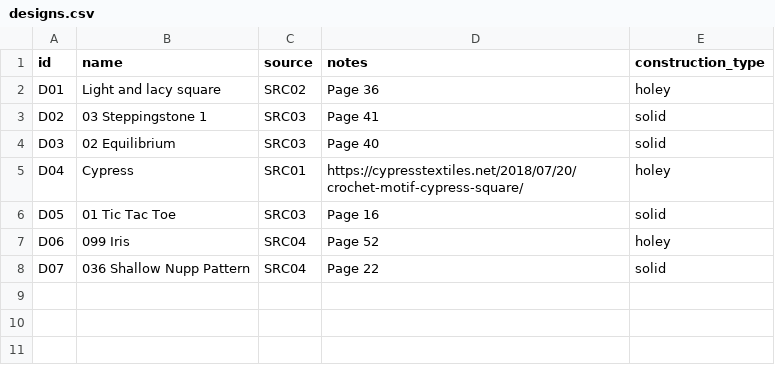
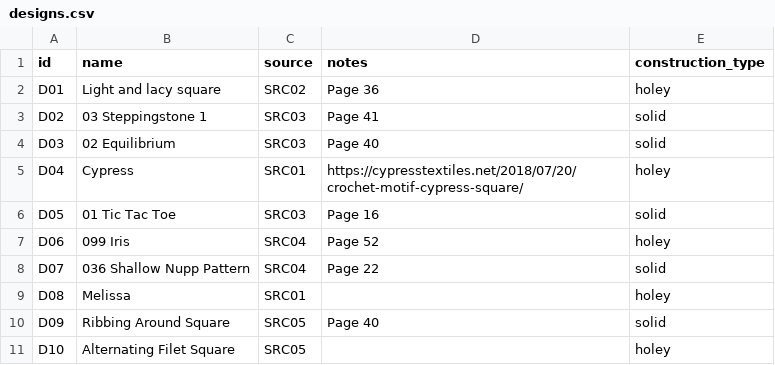
Before and after one commit to anhtr/grannydb, a CSV file: data/designs.csv, drawn as a sheet; the diff names each change by its address in the sheet, - before the commit and + after, or states it on an @@ line.

Commit message:
Update 1 yarn, update 3 designs, update 4 squares, update 1 source
- save yarns/Y131 — Colourway: Waterfall, Product line: Hobbii Friends Cotton 8/4, Product ID: 129, Partial skein: no
- save squares/S008 — Date: 2026-08-19, Status: blocked, Design: D08, Main colour: Y131
- save designs/D08 — Name: Melissa, Source: SRC01, Construction: holey
- save designs/D09 — Name: Ribbing Around Square, Source: SRC05, Construction: solid, Notes: Page 40
- save squares/S009 — Date: 2026-08-19, Status: blocked, Design: D09, Main colour: Y131, Extra colours: Y62
- save squares/S010 — Date: 2026-08-19, Status: blocked, Design: D10, Customization: Single color only , Main colour: Y131
- save designs/D10 — Name: Alternating Filet Square, Source: SRC05, Construction: holey
- save sources/SRC05 — Name: The Granny Square Book, Type: book, Note: by Katy Mitchell
- save squares/S007 — Main colour: Y63

```diff
--- a/data/designs.csv
+++ b/data/designs.csv
+row 9: D08 | Melissa | SRC01 |  | holey
+row 10: D09 | Ribbing Around Square | SRC05 | Page 40 | solid
+row 11: D10 | Alternating Filet Square | SRC05 |  | holey
```
Also changed, not shown: data/sources.csv, data/squares.csv, 1 other file.
